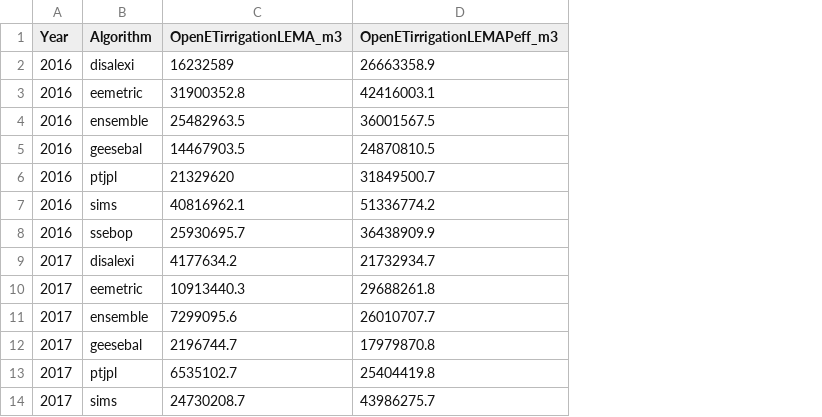
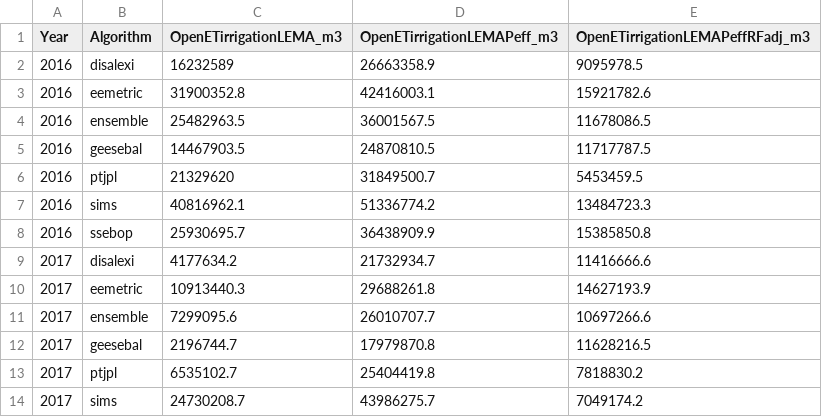
Before and after one commit to samzipper/SD-6_MapWaterConservation, a CSV file: data/OpenET_LEMAtotalIrrigation_GrowingSeason.csv, drawn as a sheet; only a part is shown; the diff names each change by its address in the sheet, - before the commit and + after, or states it on an @@ line.

```diff
--- a/data/OpenET_LEMAtotalIrrigation_GrowingSeason.csv
+++ b/data/OpenET_LEMAtotalIrrigation_GrowingSeason.csv
+column E (OpenETirrigationLEMAPeffRFadj_m3), rows 2-14: 9095978.5 | 15921782.6 | 11678086.5 | 11717787.5 | 5453459.5 | 13484723.3 | 15385850.8 | 11416666.6 | 14627193.9 | 10697266.6 | 11628216.5 | 7818830.2 | 7049174.2
```
Also changed, not shown: data/OpenET_LEMAtotalIrrigation_Annual.csv, data/OpenET_LEMAtotalIrrigation_Annual_HighConfOnly.csv, 9 other files.
